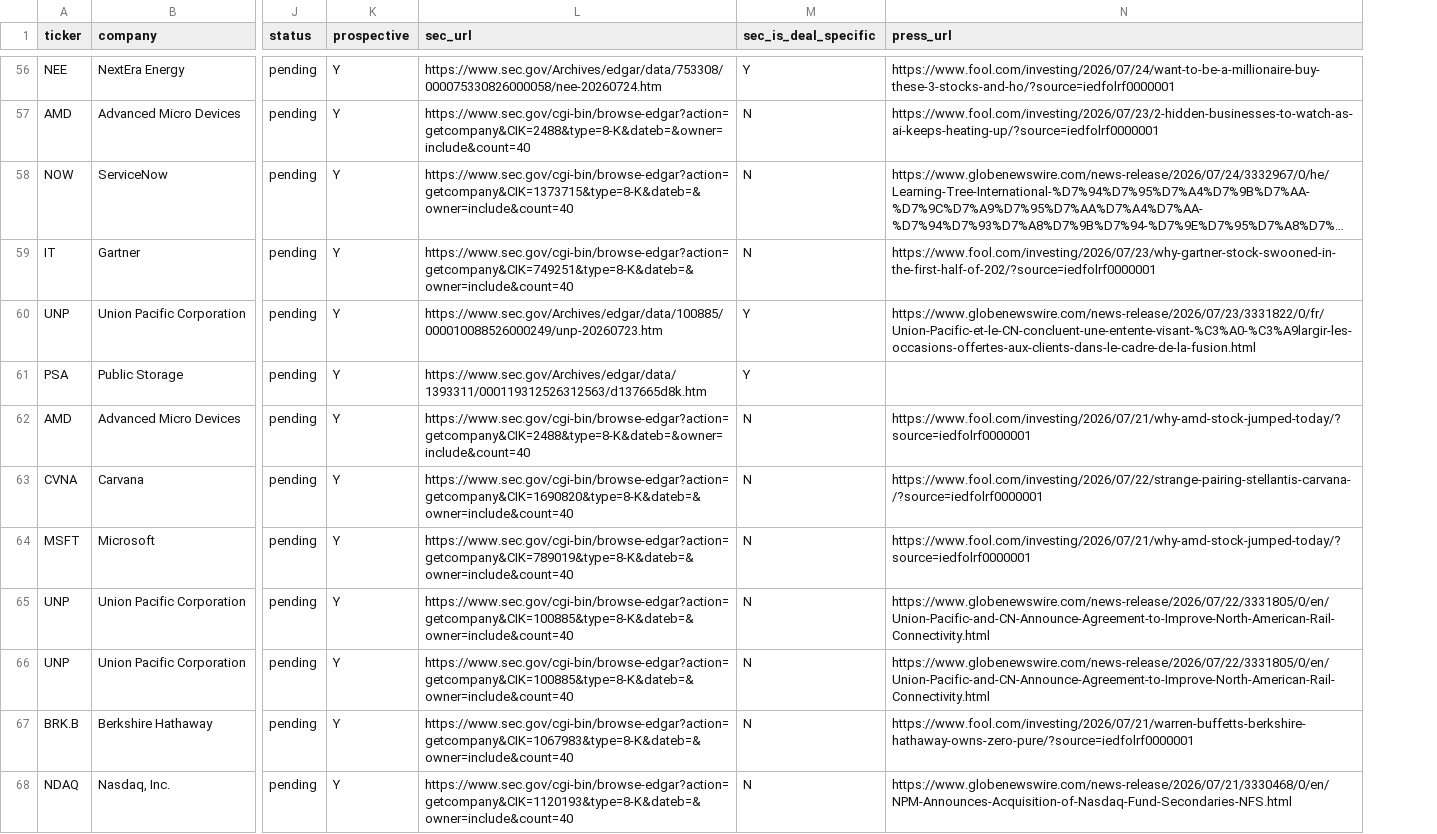
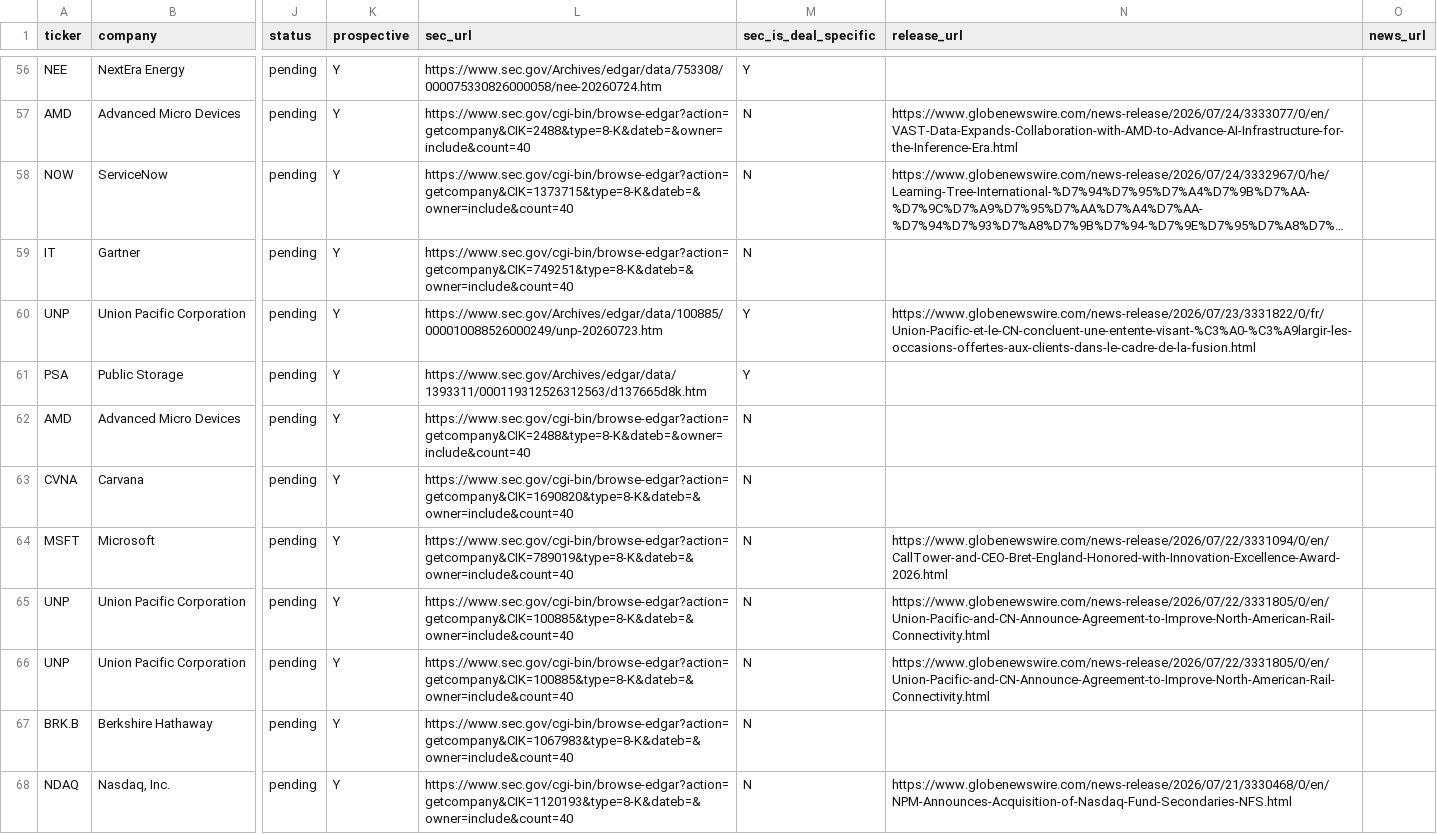
Before and after one commit to DealmakersDigest/deal-ledger, a CSV file: ledger.csv, drawn as a sheet; only a part is shown, gaps mark what is left out; long unchanged cells end in …; the diff covers the shown part only; the diff names each change by its address in the sheet, - before the commit and + after, or states it on an @@ line.

Commit message:
Sources: add Release and News links, drop commentary-site links

```diff
--- a/ledger.csv
+++ b/ledger.csv
+column O (news_url), empty
-N1: press_url
+N1: release_url
-N56 (release_url): https://www.fool.com/investing/2026/07/24/want-to-be-a-millionaire-buy-these-3-stocks-and-ho/?source=iedfolrf0000001
+N56 (release_url): (empty)
-N57 (release_url): https://www.fool.com/investing/2026/07/23/2-hidden-businesses-to-watch-as-ai-keeps-heating-up/?source=iedfolrf0000001
+N57 (release_url): https://www.globenewswire.com/news-release/2026/07/24/3333077/0/en/VAST-Data-Expands-Collaboration-with-AMD-to-Advance-AI-Infrastructure-for-the-Inference-Era.html
-N59 (release_url): https://www.fool.com/investing/2026/07/23/why-gartner-stock-swooned-in-the-first-half-of-202/?source=iedfolrf0000001
+N59 (release_url): (empty)
-N62 (release_url): https://www.fool.com/investing/2026/07/21/why-amd-stock-jumped-today/?source=iedfolrf0000001
+N62 (release_url): (empty)
-N63 (release_url): https://www.fool.com/investing/2026/07/22/strange-pairing-stellantis-carvana-/?source=iedfolrf0000001
+N63 (release_url): (empty)
-N64 (release_url): https://www.fool.com/investing/2026/07/21/why-amd-stock-jumped-today/?source=iedfolrf0000001
+N64 (release_url): https://www.globenewswire.com/news-release/2026/07/22/3331094/0/en/CallTower-and-CEO-Bret-England-Honored-with-Innovation-Excellence-Award-2026.html
-N67 (release_url): https://www.fool.com/investing/2026/07/21/warren-buffetts-berkshire-hathaway-owns-zero-pure/?source=iedfolrf0000001
+N67 (release_url): (empty)
```
Also changed, not shown: 41 edited cells elsewhere in this file, 2 other files.
